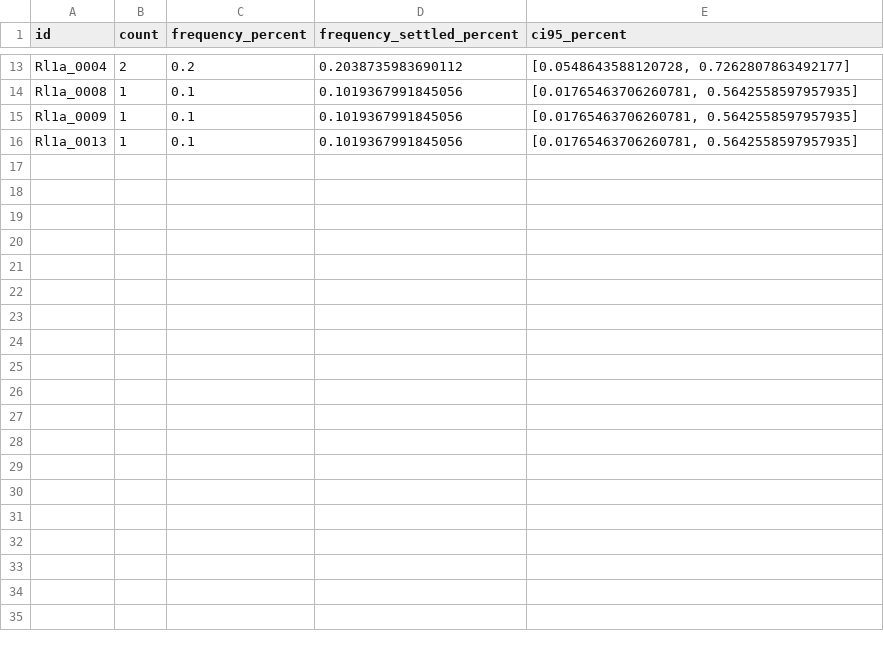
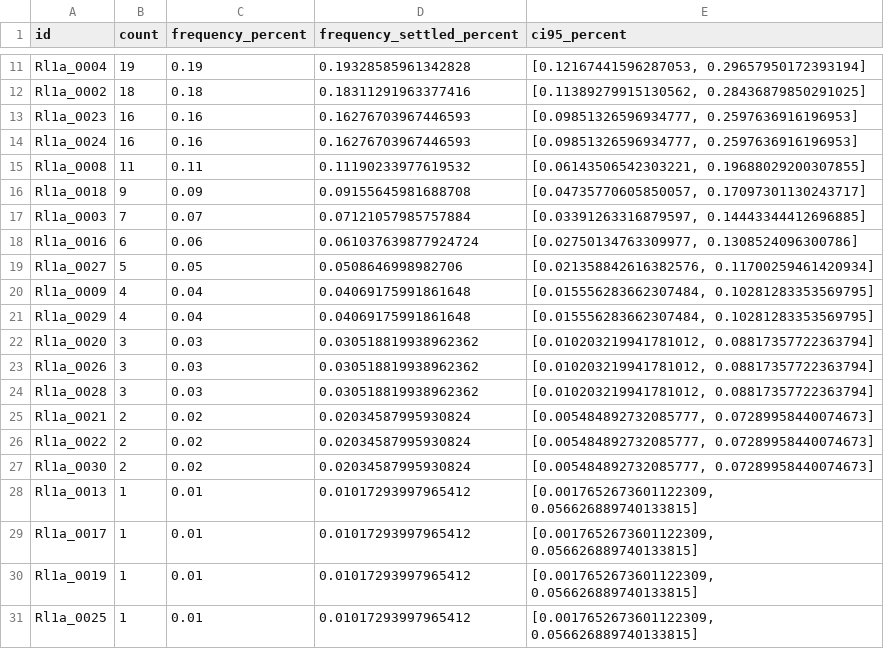
Before and after one commit to match-BiBaZu/BiBaZu_StableComponentenPoses, a CSV file: Rl1a/frequencies.csv, drawn as a sheet; only a part is shown, gaps mark what is left out; addresses are those after the commit; the diff covers the shown part only; the diff names each change by its address in the sheet, - before the commit and + after, or states it on an @@ line.

```diff
--- a/Rl1a/frequencies.csv
+++ b/Rl1a/frequencies.csv
-B11 (count): 2
+B11 (count): 19
-C11 (frequency_percent): 0.2
+C11 (frequency_percent): 0.19
-D11 (frequency_settled_percent): 0.2038735983690112
+D11 (frequency_settled_percent): 0.19328585961342828
-E11 (ci95_percent): [0.0548643588120728, 0.7262807863492177]
+E11 (ci95_percent): [0.12167441596287053, 0.29657950172393194]
+row 12: Rl1a_0002 | 18 | 0.18 | 0.18311291963377416 | [0.11389279915130562, 0.28436879850291025]
+row 13: Rl1a_0023 | 16 | 0.16 | 0.16276703967446593 | [0.09851326596934777, 0.2597636916196953]
+row 14: Rl1a_0024 | 16 | 0.16 | 0.16276703967446593 | [0.09851326596934777, 0.2597636916196953]
-B15 (count): 1
+B15 (count): 11
-C15 (frequency_percent): 0.1
+C15 (frequency_percent): 0.11
-D15 (frequency_settled_percent): 0.1019367991845056
+D15 (frequency_settled_percent): 0.11190233977619532
-E15 (ci95_percent): [0.01765463706260781, 0.5642558597957935]
+E15 (ci95_percent): [0.06143506542303221, 0.19688029200307855]
+row 16: Rl1a_0018 | 9 | 0.09 | 0.09155645981688708 | [0.04735770605850057, 0.17097301130243717]
+row 17: Rl1a_0003 | 7 | 0.07 | 0.07121057985757884 | [0.03391263316879597, 0.14443344412696885]
+row 18: Rl1a_0016 | 6 | 0.06 | 0.061037639877924724 | [0.02750134763309977, 0.1308524096300786]
+row 19: Rl1a_0027 | 5 | 0.05 | 0.0508646998982706 | [0.021358842616382576, 0.11700259461420934]
-B20 (count): 1
+B20 (count): 4
-C20 (frequency_percent): 0.1
+C20 (frequency_percent): 0.04
-D20 (frequency_settled_percent): 0.1019367991845056
+D20 (frequency_settled_percent): 0.04069175991861648
-E20 (ci95_percent): [0.01765463706260781, 0.5642558597957935]
+E20 (ci95_percent): [0.015556283662307484, 0.10281283353569795]
+row 21: Rl1a_0029 | 4 | 0.04 | 0.04069175991861648 | [0.015556283662307484, 0.10281283353569795]
+row 22: Rl1a_0020 | 3 | 0.03 | 0.030518819938962362 | [0.010203219941781012, 0.08817357722363794]
+row 23: Rl1a_0026 | 3 | 0.03 | 0.030518819938962362 | [0.010203219941781012, 0.08817357722363794]
+row 24: Rl1a_0028 | 3 | 0.03 | 0.030518819938962362 | [0.010203219941781012, 0.08817357722363794]
+row 25: Rl1a_0021 | 2 | 0.02 | 0.02034587995930824 | [0.005484892732085777, 0.07289958440074673]
+row 26: Rl1a_0022 | 2 | 0.02 | 0.02034587995930824 | [0.005484892732085777, 0.07289958440074673]
+row 27: Rl1a_0030 | 2 | 0.02 | 0.02034587995930824 | [0.005484892732085777, 0.07289958440074673]
-C28 (frequency_percent): 0.1
+C28 (frequency_percent): 0.01
-D28 (frequency_settled_percent): 0.1019367991845056
+D28 (frequency_settled_percent): 0.01017293997965412
-E28 (ci95_percent): [0.01765463706260781, 0.5642558597957935]
+E28 (ci95_percent): [0.0017652673601122309, 0.056626889740133815]
+row 29: Rl1a_0017 | 1 | 0.01 | 0.01017293997965412 | [0.0017652673601122309, 0.056626889740133815]
+row 30: Rl1a_0019 | 1 | 0.01 | 0.01017293997965412 | [0.0017652673601122309, 0.056626889740133815]
+row 31: Rl1a_0025 | 1 | 0.01 | 0.01017293997965412 | [0.0017652673601122309, 0.056626889740133815]
```
Also changed, not shown: 2 added rows, 4 removed rows and 28 edited cells elsewhere in this file, 25 other files.
